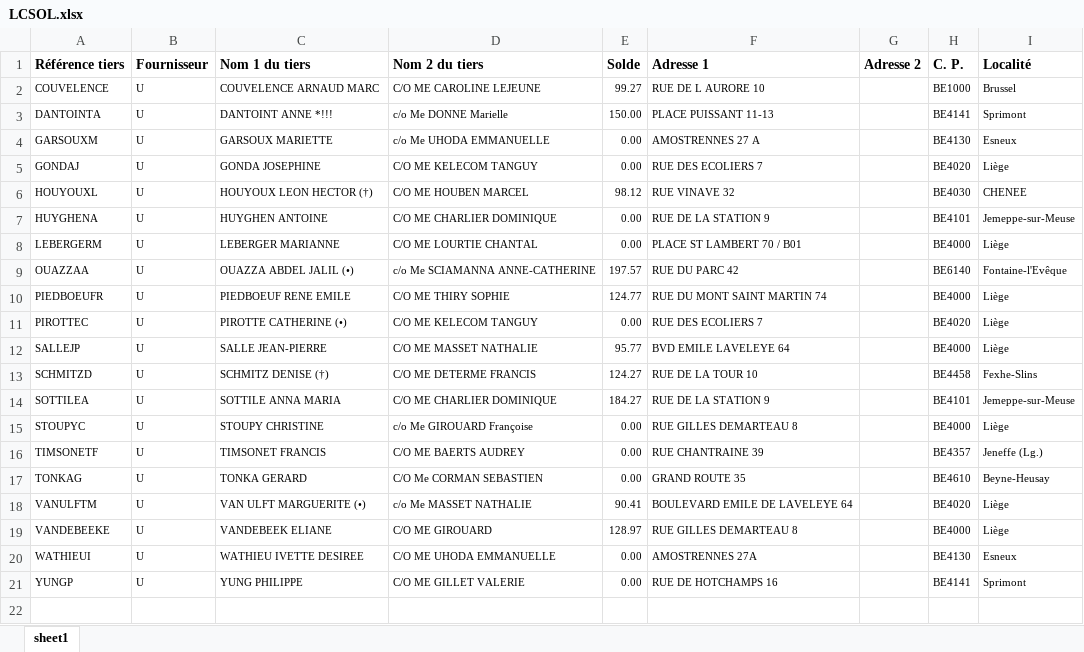
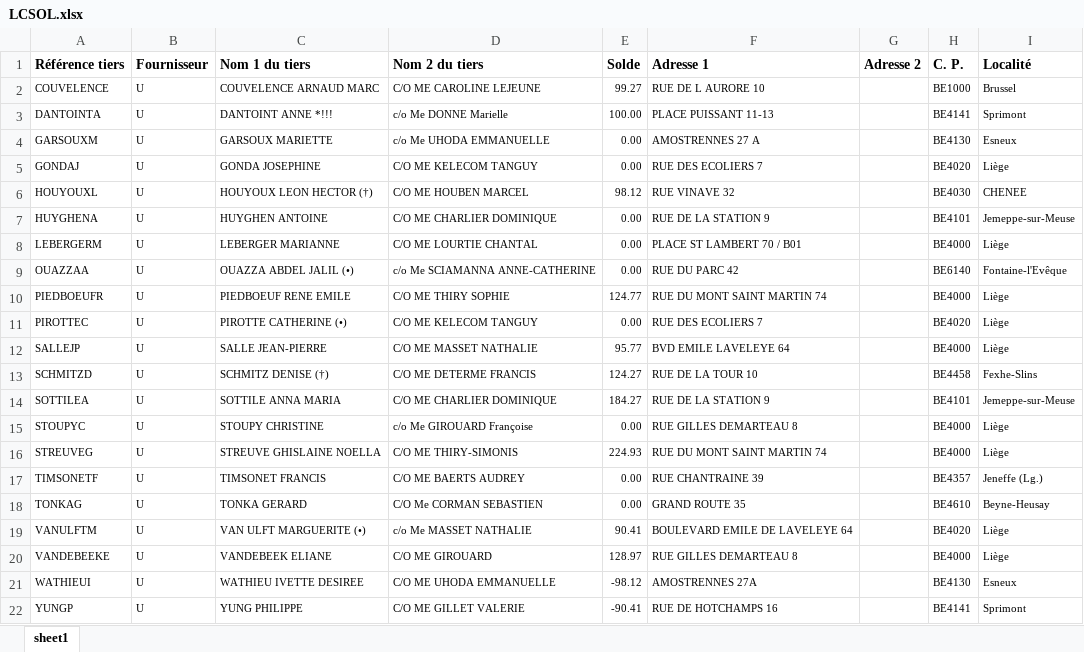
Before and after one commit to jphoubion/COMailPrinting, an Excel workbook: LCSOL.xlsx, sheet sheet1, drawn as a sheet; values as stored, in another font and other column widths than the file's, no borders; addresses are those after the commit; the diff names each change by its address in the sheet, - before the commit and + after, or states it on an @@ line.

```diff
--- a/LCSOL.xlsx (sheet sheet1)
+++ b/LCSOL.xlsx (sheet sheet1)
-E3 (Solde): 150.00
+E3 (Solde): 100.00
-E9 (Solde): 197.57
+E9 (Solde): 0.00
+row 16: STREUVEG | U | STREUVE GHISLAINE NOELLA | C/O ME THIRY-SIMONIS | 224.93 | RUE DU MONT SAINT MARTIN 74 |  | BE4000 | Liège
-E21 (Solde): 0.00
+E21 (Solde): -98.12
-E22 (Solde): 0.00
+E22 (Solde): -90.41
```
Also changed, not shown: AMBUHUY.xlsx, JOYESCRL.xlsx, 26 other files.
